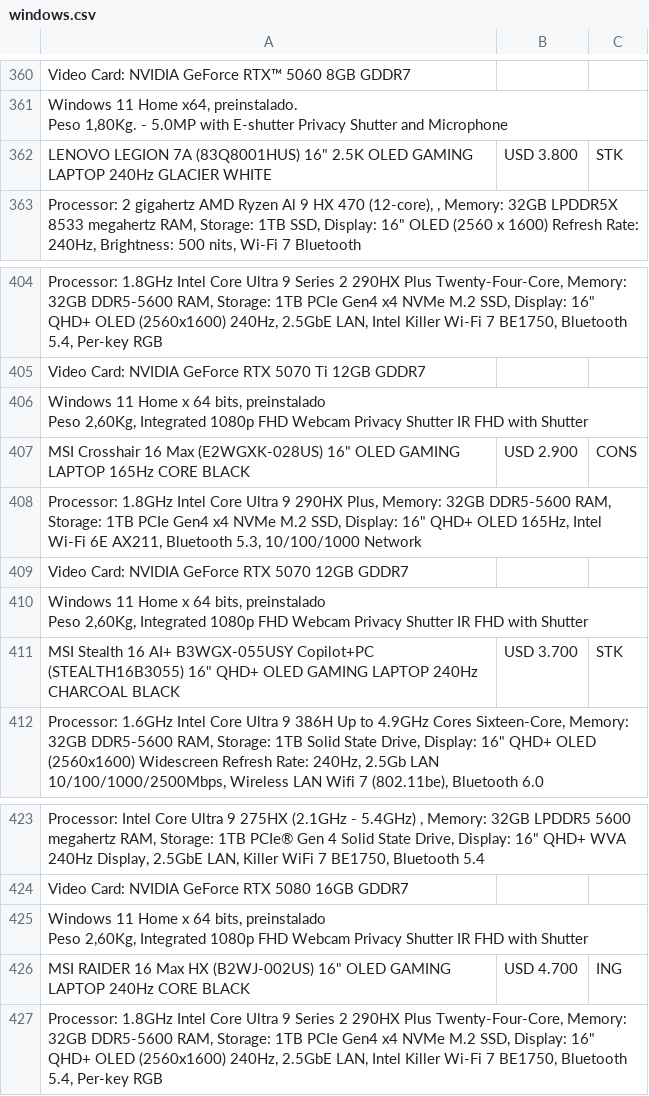
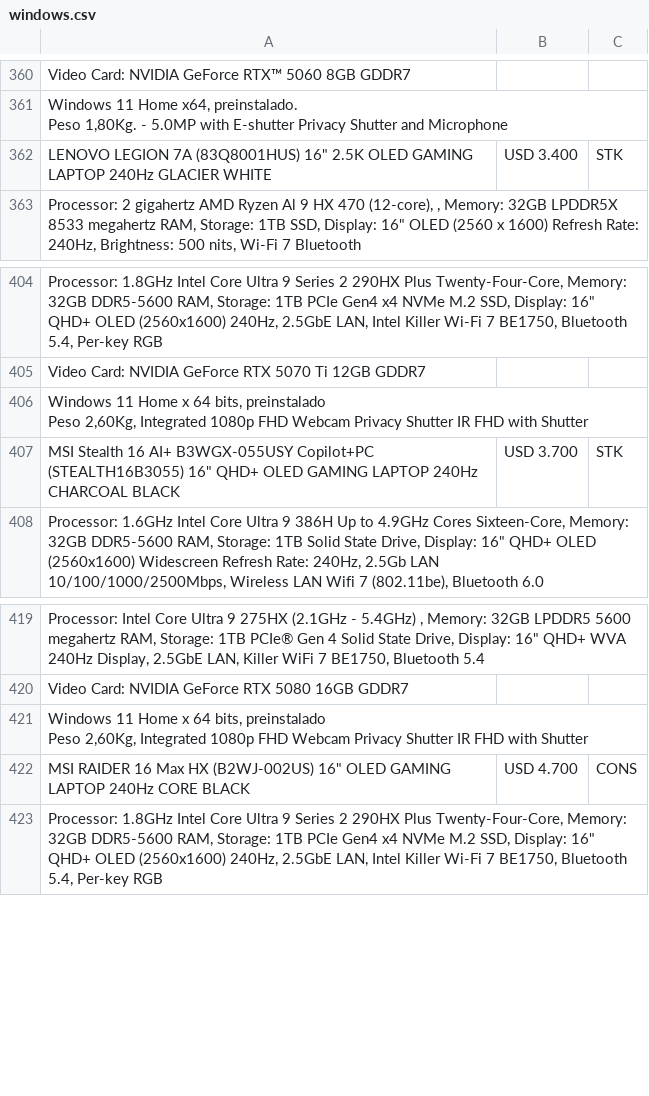
Before and after one commit to tptecno/windows, a CSV file: windows.csv, drawn as a sheet; only a part is shown, gaps mark what is left out.

```diff
--- a/windows.csv
+++ b/windows.csv
@@ -480,3 +480,3 @@ Video Card: NVIDIA GeForce RTX™ 5060 8GB GDDR7,,
  Peso 1,80Kg. - 5.0MP with E-shutter Privacy Shutter and Microphone",,
-"LENOVO LEGION 7A (83Q8001HUS) 16"" 2.5K OLED GAMING LAPTOP 240Hz GLACIER WHITE",USD 3.800,STK
+"LENOVO LEGION 7A (83Q8001HUS) 16"" 2.5K OLED GAMING LAPTOP 240Hz GLACIER WHITE",USD 3.400,STK
 "Processor: 2 gigahertz AMD Ryzen Al 9 HX 470 (12-core), , Memory: 32GB LPDDR5X 8533 megahertz RAM, Storage: 1TB SSD, Display: 16"" OLED (2560 x 1600) Refresh Rate: 240Hz, Brightness: 500 nits, Wi-Fi 7 Bluetooth",,
@@ -536,7 +536,2 @@ Video Card: NVIDIA GeForce RTX 5070 Ti 12GB GDDR7,,
  Peso 2,60Kg, Integrated 1080p FHD Webcam Privacy Shutter IR FHD with Shutter",,
-"MSI Crosshair 16 Max (E2WGXK-028US) 16"" OLED GAMING LAPTOP 165Hz CORE BLACK",USD 2.900,CONS
-"Processor: 1.8GHz Intel Core Ultra 9 290HX Plus, Memory: 32GB DDR5-5600 RAM, Storage: 1TB PCIe Gen4 x4 NVMe M.2 SSD, Display: 16"" QHD+ OLED 165Hz, Intel Wi-Fi 6E AX211, Bluetooth 5.3, 10/100/1000 Network",,
-Video Card: NVIDIA GeForce RTX 5070 12GB GDDR7,,
-"Windows 11 Home x 64 bits, preinstalado
- Peso 2,60Kg, Integrated 1080p FHD Webcam Privacy Shutter IR FHD with Shutter",,
 "MSI Stealth 16 AI+ B3WGX-055USY Copilot+PC (STEALTH16B3055) 16"" QHD+ OLED GAMING LAPTOP 240Hz CHARCOAL BLACK",USD 3.700,STK
@@ -560,3 +555,3 @@ Video Card: NVIDIA GeForce RTX 5080 16GB GDDR7,,
  Peso 2,60Kg, Integrated 1080p FHD Webcam Privacy Shutter IR FHD with Shutter",,
-"MSI RAIDER 16 Max HX (B2WJ-002US) 16"" OLED GAMING LAPTOP 240Hz  CORE BLACK",USD 4.700,ING
+"MSI RAIDER 16 Max HX (B2WJ-002US) 16"" OLED GAMING LAPTOP 240Hz  CORE BLACK",USD 4.700,CONS
 "Processor: 1.8GHz Intel Core Ultra 9 Series 2 290HX Plus Twenty-Four-Core, Memory: 32GB DDR5-5600 RAM, Storage: 1TB PCIe Gen4 x4 NVMe M.2 SSD, Display: 16"" QHD+ OLED (2560x1600) 240Hz, 2.5GbE LAN, Intel Killer Wi-Fi 7 BE1750, Bluetooth 5.4, Per-key RGB",,
```
Also changed, not shown: 1 other file.
